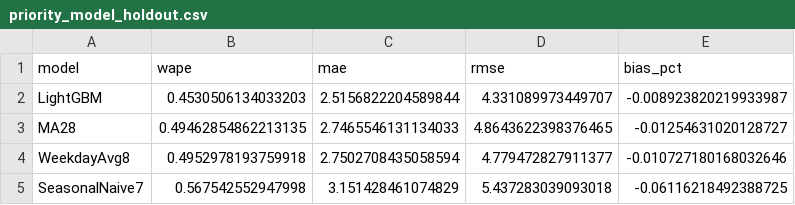
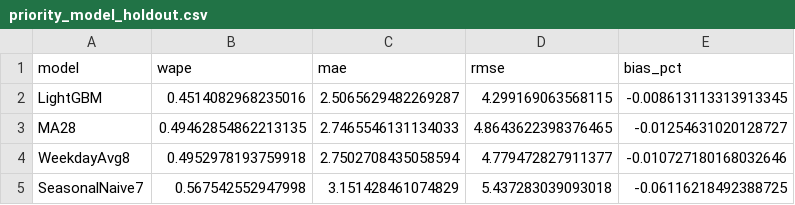
Before and after one commit to maryamzlf/walmart-demand-planning-analytics, a CSV file: outputs/priority_model_holdout.csv, drawn as a sheet.

```diff
--- a/outputs/priority_model_holdout.csv
+++ b/outputs/priority_model_holdout.csv
@@ -1,3 +1,3 @@
 model,wape,mae,rmse,bias_pct
-LightGBM,0.4530506134033203,2.5156822204589844,4.331089973449707,-0.008923820219933987
+LightGBM,0.4514082968235016,2.5065629482269287,4.299169063568115,-0.008613113313913345
 MA28,0.49462854862213135,2.7465546131134033,4.8643622398376465,-0.01254631020128727
```
Also changed, not shown: outputs/planner_action_sample.csv, outputs/priority_feature_importance.csv, 17 other files.
